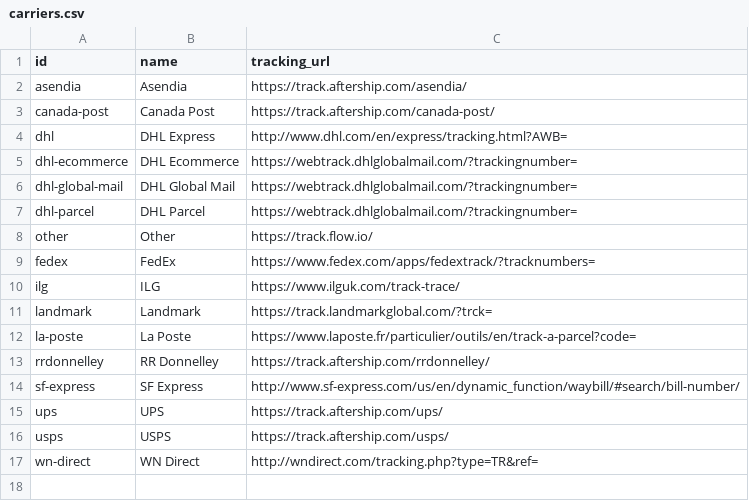
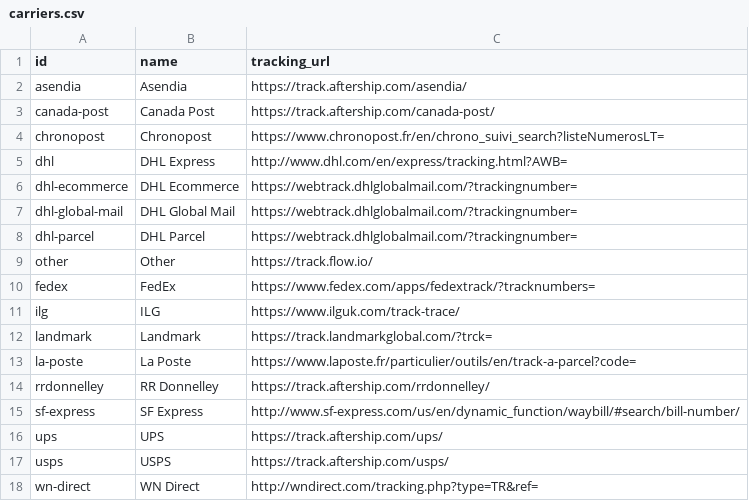
Before and after one commit to flowcommerce/json-reference, a CSV file: data/original/carriers.csv, drawn as a sheet.

Commit message:
New carrier and service level for Chronopost

```diff
--- a/data/original/carriers.csv
+++ b/data/original/carriers.csv
@@ -3,2 +3,3 @@ asendia,Asendia,https://track.aftership.com/asendia/
 canada-post,Canada Post,https://track.aftership.com/canada-post/
+chronopost,Chronopost,https://www.chronopost.fr/en/chrono_suivi_search?listeNumerosLT=
 dhl,DHL Express,http://www.dhl.com/en/express/tracking.html?AWB=
```
Also changed, not shown: data/original/carrier-services.csv, 4 other files.
